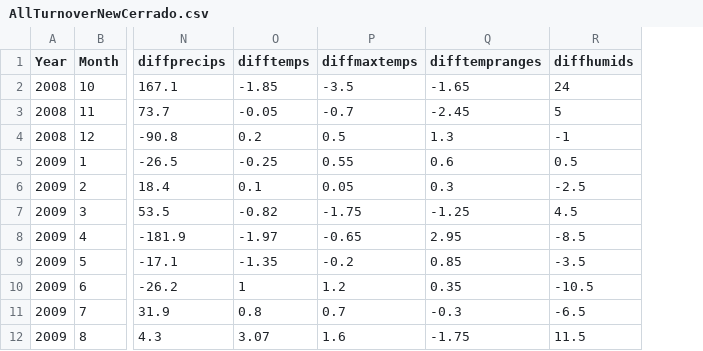
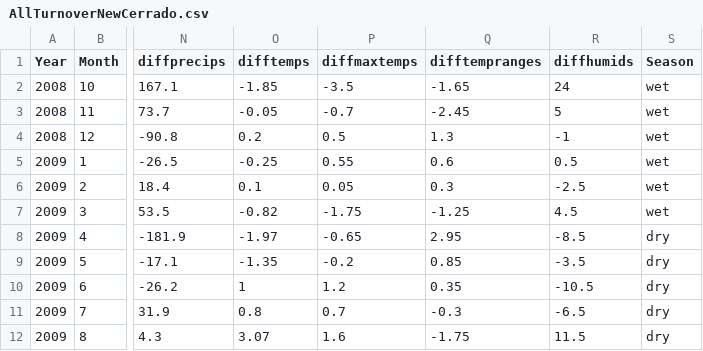
Before and after one commit to musikzauberin/buzz, a CSV file: data/rearranged/new/AllTurnoverNewCerrado.csv, drawn as a sheet; only a part is shown, gaps mark what is left out; the diff names each change by its address in the sheet, - before the commit and + after, or states it on an @@ line.

```diff
--- a/data/rearranged/new/AllTurnoverNewCerrado.csv
+++ b/data/rearranged/new/AllTurnoverNewCerrado.csv
+column S (Season), rows 2-12: wet | wet | wet | wet | wet | wet | dry | dry | dry | dry | dry
```
Also changed, not shown: 54 other files.
